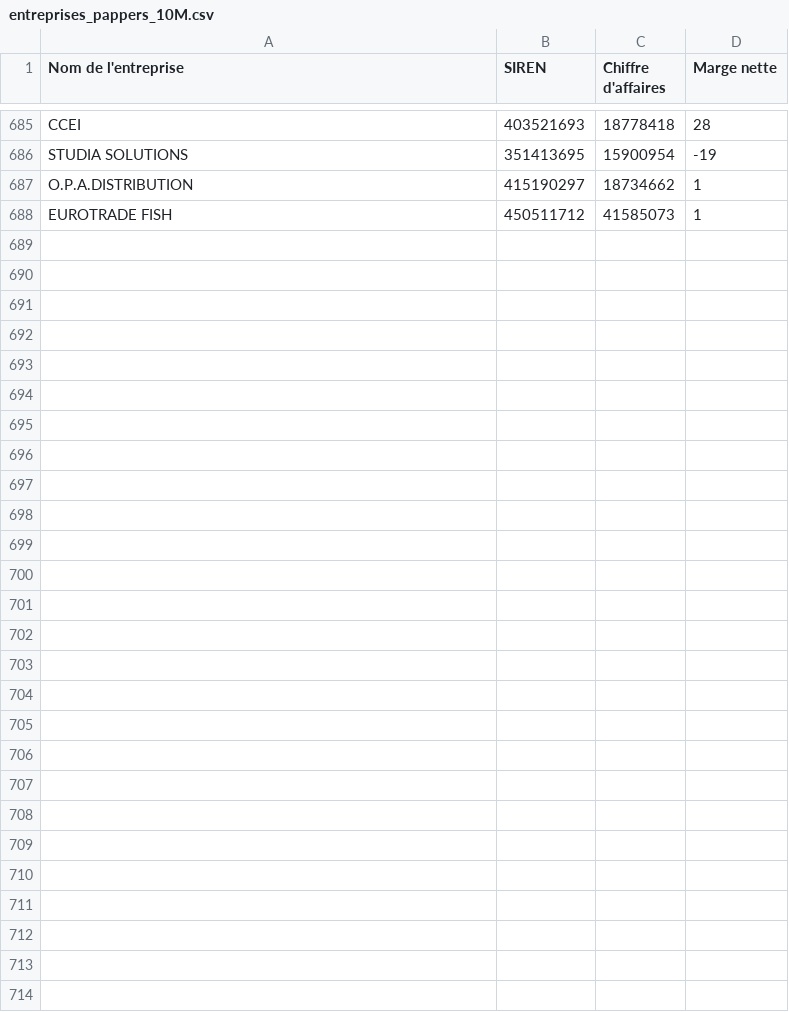
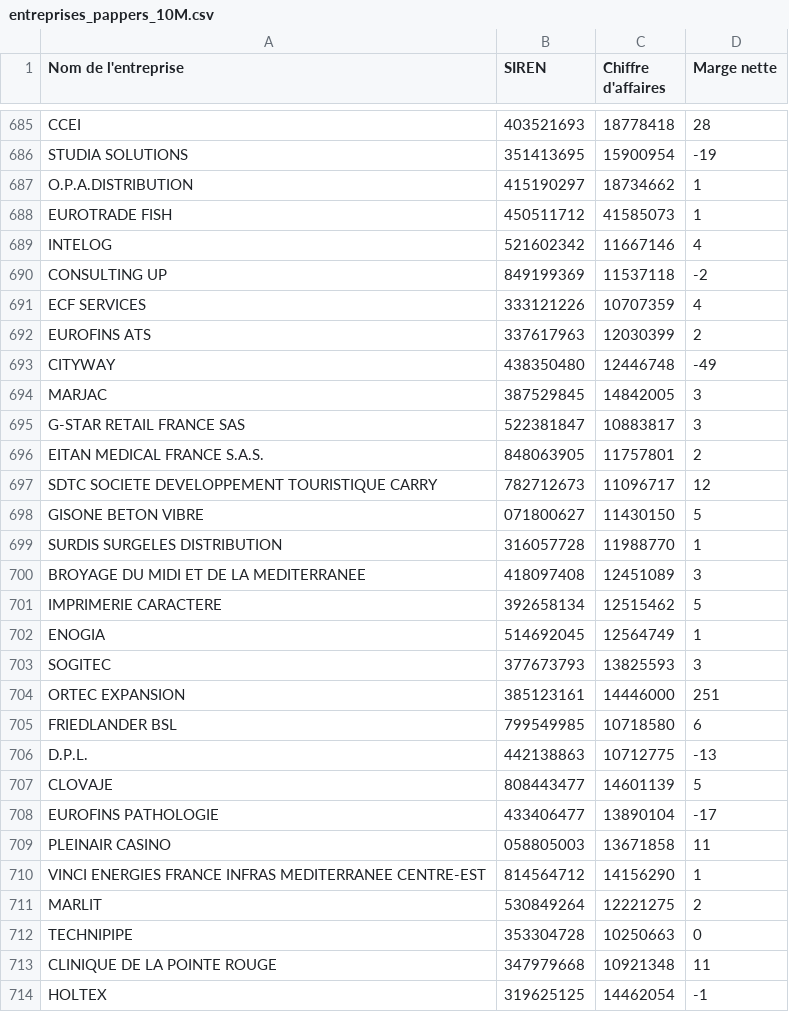
Before and after one commit to lavibration/pprs, a CSV file: entreprises_pappers_10M.csv, drawn as a sheet; only a part is shown, gaps mark what is left out; the diff names each change by its address in the sheet, - before the commit and + after, or states it on an @@ line.

```diff
--- a/entreprises_pappers_10M.csv
+++ b/entreprises_pappers_10M.csv
+row 689: INTELOG | 521602342 | 11667146 | 4
+row 690: CONSULTING UP | 849199369 | 11537118 | -2
+row 691: ECF SERVICES | 333121226 | 10707359 | 4
+row 692: EUROFINS ATS | 337617963 | 12030399 | 2
+row 693: CITYWAY | 438350480 | 12446748 | -49
+row 694: MARJAC | 387529845 | 14842005 | 3
+row 695: G-STAR RETAIL FRANCE SAS | 522381847 | 10883817 | 3
+row 696: EITAN MEDICAL FRANCE S.A.S. | 848063905 | 11757801 | 2
+row 697: SDTC SOCIETE DEVELOPPEMENT TOURISTIQUE CARRY | 782712673 | 11096717 | 12
+row 698: GISONE BETON VIBRE | 071800627 | 11430150 | 5
+row 699: SURDIS SURGELES DISTRIBUTION | 316057728 | 11988770 | 1
+row 700: BROYAGE DU MIDI ET DE LA MEDITERRANEE | 418097408 | 12451089 | 3
+row 701: IMPRIMERIE CARACTERE | 392658134 | 12515462 | 5
+row 702: ENOGIA | 514692045 | 12564749 | 1
+row 703: SOGITEC | 377673793 | 13825593 | 3
+row 704: ORTEC EXPANSION | 385123161 | 14446000 | 251
+row 705: FRIEDLANDER BSL | 799549985 | 10718580 | 6
+row 706: D.P.L. | 442138863 | 10712775 | -13
+row 707: CLOVAJE | 808443477 | 14601139 | 5
+row 708: EUROFINS PATHOLOGIE | 433406477 | 13890104 | -17
+row 709: PLEINAIR CASINO | 058805003 | 13671858 | 11
+row 710: VINCI ENERGIES FRANCE INFRAS MEDITERRANEE CENTRE-EST | 814564712 | 14156290 | 1
+row 711: MARLIT | 530849264 | 12221275 | 2
+row 712: TECHNIPIPE | 353304728 | 10250663 | 0
+row 713: CLINIQUE DE LA POINTE ROUGE | 347979668 | 10921348 | 11
+row 714: HOLTEX | 319625125 | 14462054 | -1
```
Also changed, not shown: entreprises_pappers.csv.
